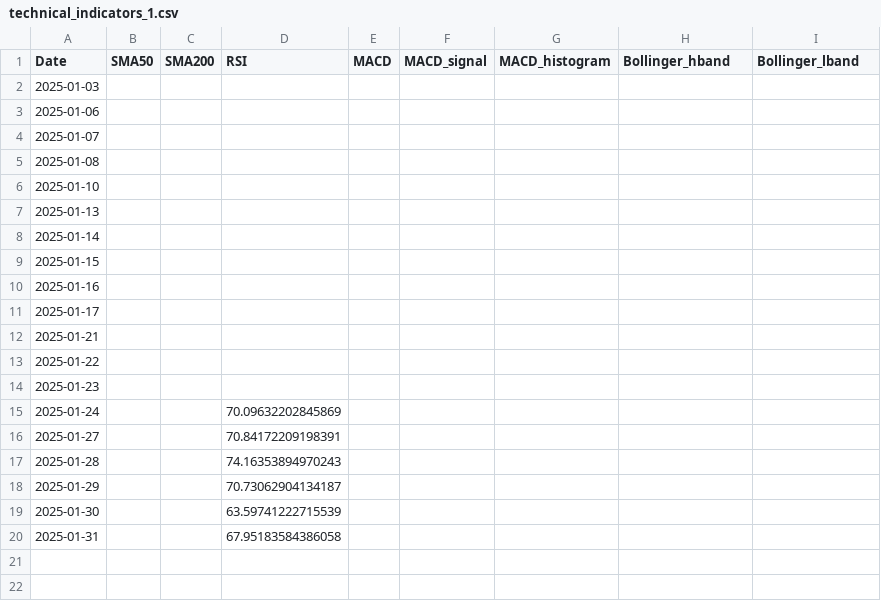
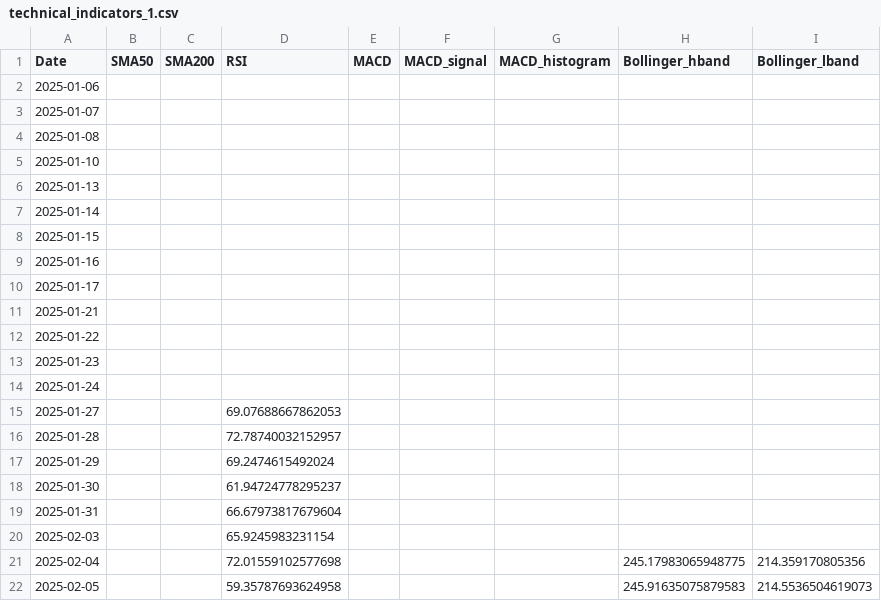
Before and after one commit to XBastille/FoxTrend, a CSV file: public/technical_indicators_1.csv, drawn as a sheet.

```diff
--- a/public/technical_indicators_1.csv
+++ b/public/technical_indicators_1.csv
@@ -1,3 +1,2 @@
 Date,SMA50,SMA200,RSI,MACD,MACD_signal,MACD_histogram,Bollinger_hband,Bollinger_lband
-2025-01-03,,,,,,,,
 2025-01-06,,,,,,,,
@@ -14,7 +13,10 @@ Date,SMA50,SMA200,RSI,MACD,MACD_signal,MACD_histogram,Bollinger_hband,Bollinger_
 2025-01-23,,,,,,,,
-2025-01-24,,,70.09632202845869,,,,,
-2025-01-27,,,70.84172209198391,,,,,
-2025-01-28,,,74.16353894970243,,,,,
-2025-01-29,,,70.73062904134187,,,,,
-2025-01-30,,,63.59741222715539,,,,,
-2025-01-31,,,67.95183584386058,,,,,
+2025-01-24,,,,,,,,
+2025-01-27,,,69.07688667862053,,,,,
+2025-01-28,,,72.78740032152957,,,,,
+2025-01-29,,,69.2474615492024,,,,,
+2025-01-30,,,61.94724778295237,,,,,
+2025-01-31,,,66.67973817679604,,,,,
+2025-02-03,,,65.9245983231154,,,,,
+2025-02-04,,,72.01559102577698,,,,245.17983065948775,214.359170805356
+2025-02-05,,,59.35787693624958,,,,245.91635075879583,214.5536504619073
```
Also changed, not shown: public/csv_1/stock_data_1.csv, public/stock_data_1.csv, 6 other files.
